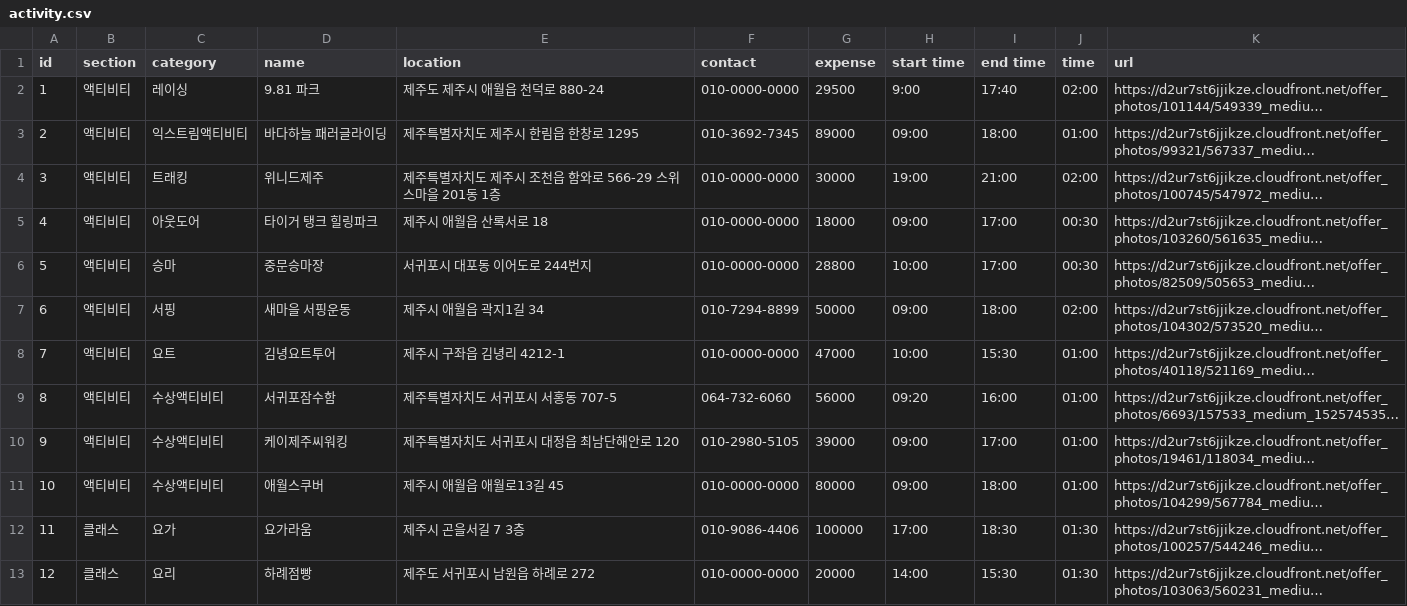
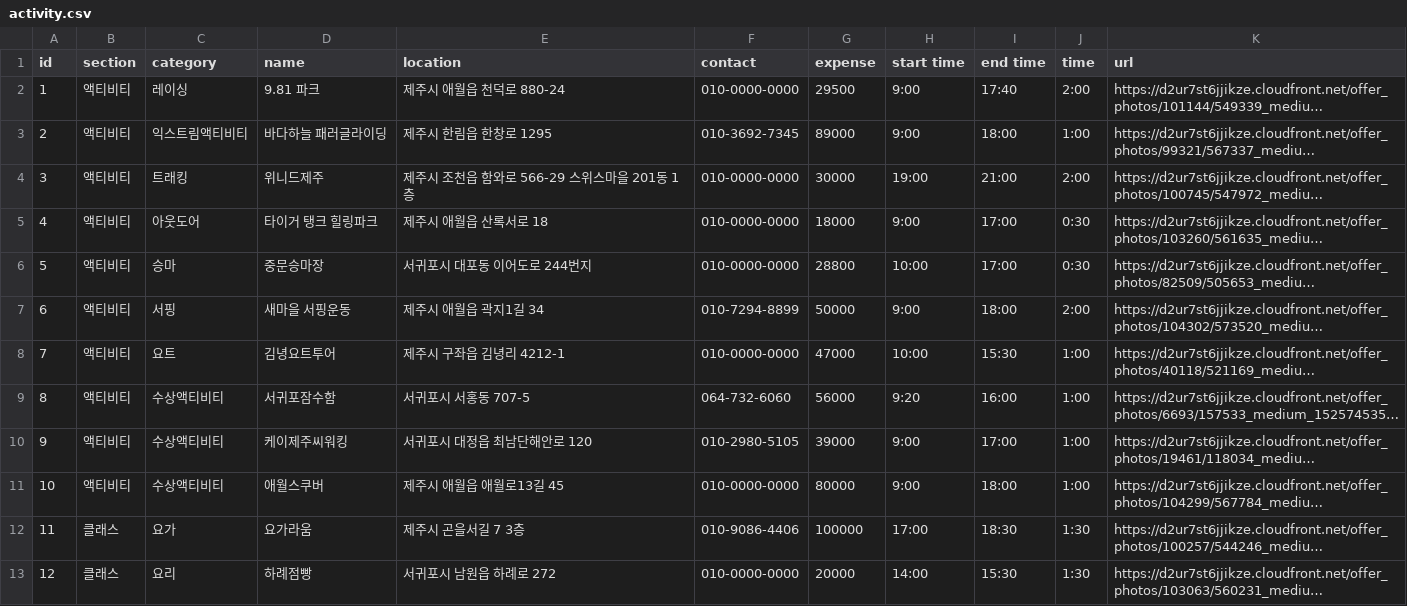
Before and after one commit to ProjectTripN/TripN-Jeju, a CSV file: jeju_data/data/activity.csv, drawn as a sheet; only a part is shown; long unchanged cells end in …; the diff covers the shown part only; the diff names each change by its address in the sheet, - before the commit and + after, or states it on an @@ line.

```diff
--- a/jeju_data/data/activity.csv
+++ b/jeju_data/data/activity.csv
-E2 (location): 제주도 제주시 애월읍 천덕로 880-24
+E2 (location): 제주시 애월읍 천덕로 880-24
-J2 (time): 02:00
+J2 (time): 2:00
-E3 (location): 제주특별자치도 제주시 한림읍 한창로 1295
+E3 (location): 제주시 한림읍 한창로 1295
-H3 (start time): 09:00
+H3 (start time): 9:00
-J3 (time): 01:00
+J3 (time): 1:00
-E4 (location): 제주특별자치도 제주시 조천읍 함와로 566-29 스위스마을 201동 1층
+E4 (location): 제주시 조천읍 함와로 566-29 스위스마을 201동 1층
-J4 (time): 02:00
+J4 (time): 2:00
-H5 (start time): 09:00
+H5 (start time): 9:00
-J5:J6 (time): 00:30
+J5:J6 (time): 0:30
-H7 (start time): 09:00
+H7 (start time): 9:00
-J7 (time): 02:00
+J7 (time): 2:00
-J8:J11 (time): 01:00
+J8:J11 (time): 1:00
-E9 (location): 제주특별자치도 서귀포시 서홍동 707-5
+E9 (location): 서귀포시 서홍동 707-5
-H9 (start time): 09:20
+H9 (start time): 9:20
-E10 (location): 제주특별자치도 서귀포시 대정읍 최남단해안로 120
+E10 (location): 서귀포시 대정읍 최남단해안로 120
-H10:H11 (start time): 09:00
+H10:H11 (start time): 9:00
-J12:J13 (time): 01:30
+J12:J13 (time): 1:30
-E13 (location): 제주도 서귀포시 남원읍 하례로 272
+E13 (location): 서귀포시 남원읍 하례로 272
```
Also changed, not shown: 35 edited cells elsewhere in this file, jeju_data/data/accommodation.csv, jeju_data/data/restaurant.csv, 20 other files.
